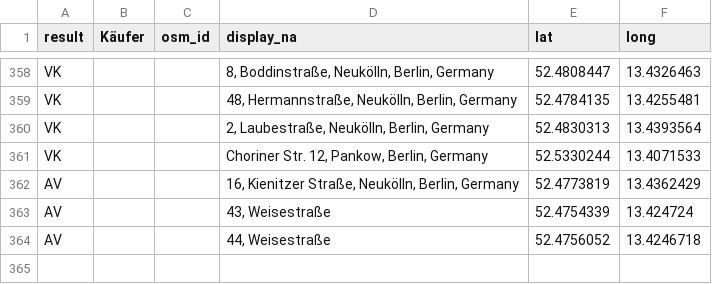
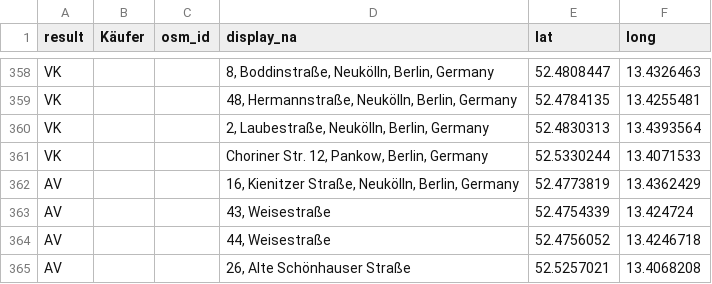
Before and after one commit to gwater/cmmm, a CSV file: data.csv, drawn as a sheet; only a part is shown, gaps mark what is left out; the diff names each change by its address in the sheet, - before the commit and + after, or states it on an @@ line.

Commit message:
include alte scheonhauser

```diff
--- a/data.csv
+++ b/data.csv
+row 365: AV |  |  | 26, Alte Schönhauser Straße | 52.5257021 | 13.4068208
```
